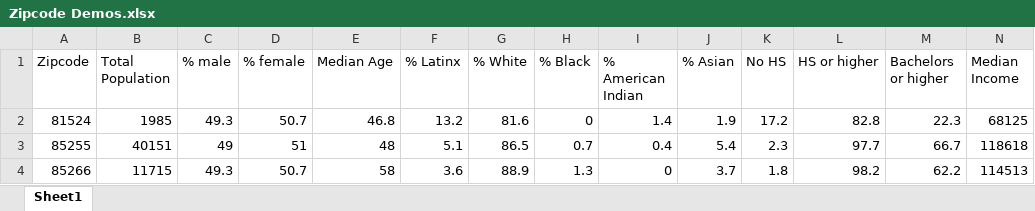
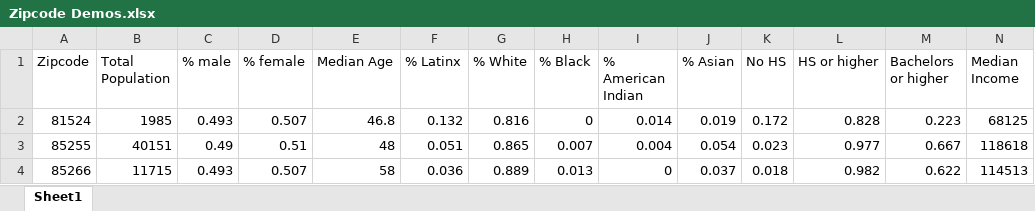
Before and after one commit to JoshSowers/Houses-dataset, an Excel workbook: Houses Dataset/Zipcode Demos.xlsx, sheet Sheet1, drawn as a sheet; only a part is shown; values as stored, in another font and other column widths than the file's, no borders; the diff covers the shown part only; the diff names each change by its address in the sheet, - before the commit and + after, or states it on an @@ line.

Commit message:
Add files via upload

```diff
--- a/Houses Dataset/Zipcode Demos.xlsx (sheet Sheet1)
+++ b/Houses Dataset/Zipcode Demos.xlsx (sheet Sheet1)
-C2 (% male): 49.3
+C2 (% male): 0.493
-D2 (% female): 50.7
+D2 (% female): 0.507
-F2 (% Latinx): 13.2
+F2 (% Latinx): 0.132
-G2 (% White): 81.6
+G2 (% White): 0.816
-I2 (% American Indian): 1.4
+I2 (% American Indian): 0.014
-J2 (% Asian): 1.9
+J2 (% Asian): 0.019
-K2 (No HS): 17.2
+K2 (No HS): 0.172
-L2 (HS or higher): 82.8
+L2 (HS or higher): 0.828
-M2 (Bachelors or higher): 22.3
+M2 (Bachelors or higher): 0.223
-C3 (% male): 49
+C3 (% male): 0.49
-D3 (% female): 51
+D3 (% female): 0.51
-F3 (% Latinx): 5.1
+F3 (% Latinx): 0.051
-G3 (% White): 86.5
+G3 (% White): 0.865
-H3 (% Black): 0.7
+H3 (% Black): 0.007
-I3 (% American Indian): 0.4
+I3 (% American Indian): 0.004
-J3 (% Asian): 5.4
+J3 (% Asian): 0.054
-K3 (No HS): 2.3
+K3 (No HS): 0.023
-L3 (HS or higher): 97.7
+L3 (HS or higher): 0.977
-M3 (Bachelors or higher): 66.7
+M3 (Bachelors or higher): 0.667
-C4 (% male): 49.3
+C4 (% male): 0.493
-D4 (% female): 50.7
+D4 (% female): 0.507
-F4 (% Latinx): 3.6
+F4 (% Latinx): 0.036
-G4 (% White): 88.9
+G4 (% White): 0.889
-H4 (% Black): 1.3
+H4 (% Black): 0.013
-J4 (% Asian): 3.7
+J4 (% Asian): 0.037
-K4 (No HS): 1.8
+K4 (No HS): 0.018
-L4 (HS or higher): 98.2
+L4 (HS or higher): 0.982
-M4 (Bachelors or higher): 62.2
+M4 (Bachelors or higher): 0.622
```
Also changed, not shown: 119 edited cells elsewhere in this sheet.
